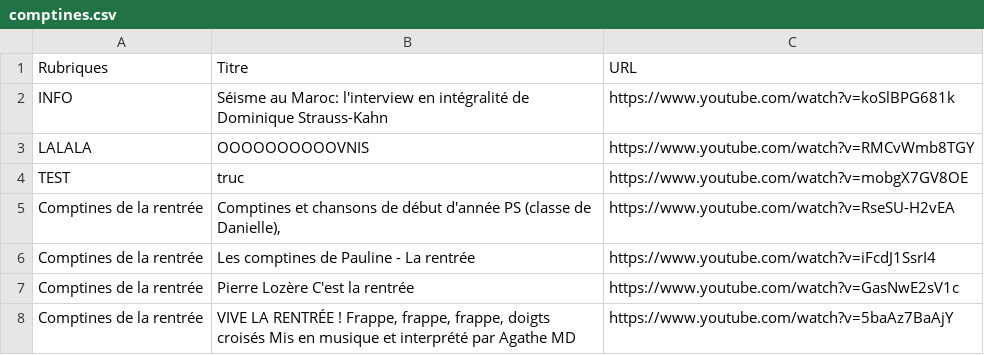
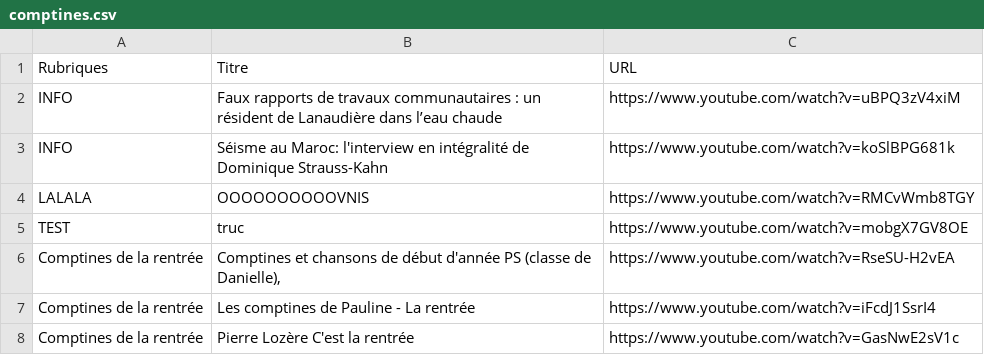
Before and after one commit to Carolussss/comptines1, a CSV file: comptines.csv, drawn as a sheet; only a part is shown; the shorter side is filled out with more unchanged rows.

Commit message:
Update comptines.csv

```diff
--- a/comptines.csv
+++ b/comptines.csv
@@ -1,2 +1,3 @@
 Rubriques,Titre,URL
+INFO,Faux rapports de travaux communautaires : un résident de Lanaudière dans l’eau chaude,https://www.youtube.com/watch?v=uBPQ3zV4xiM
 INFO,Séisme au Maroc: l'interview en intégralité de Dominique Strauss-Kahn,https://www.youtube.com/watch?v=koSlBPG681k
```
